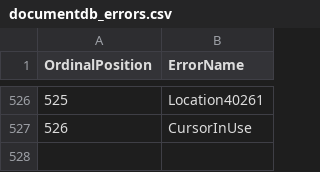
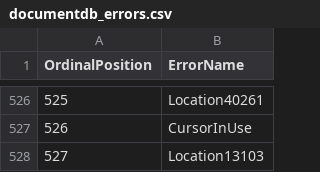
Before and after one commit to vtarassov/documentdb, a CSV file: documentdb_errors.csv, drawn as a sheet; only a part is shown, gaps mark what is left out; the diff names each change by its address in the sheet, - before the commit and + after, or states it on an @@ line.

```diff
--- a/documentdb_errors.csv
+++ b/documentdb_errors.csv
+row 528: 527 | Location13103
```
Also changed, not shown: error_mappings.csv, 3 other files.
